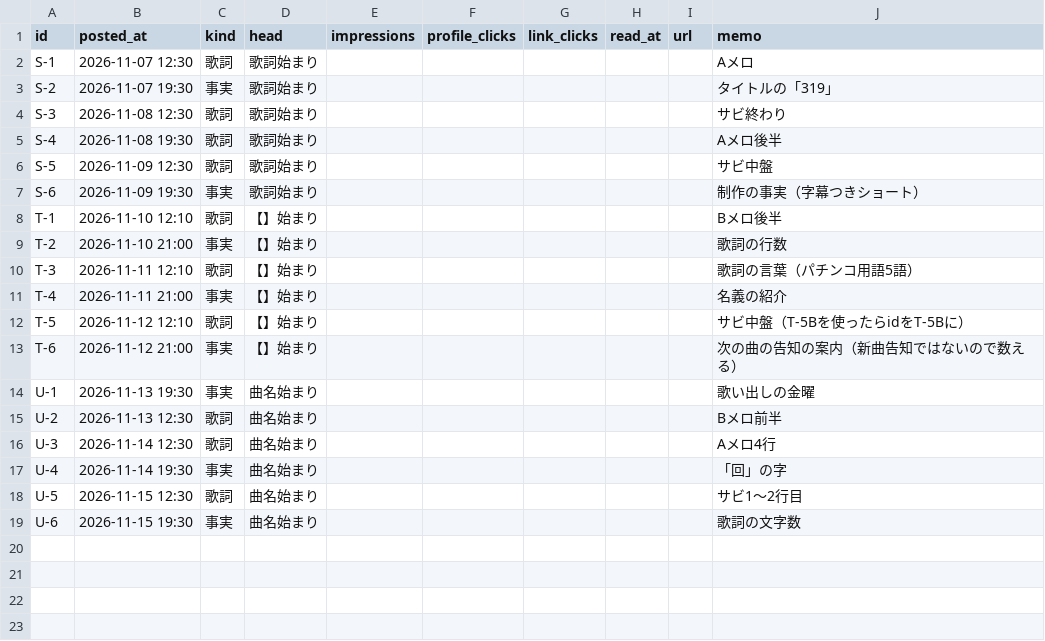
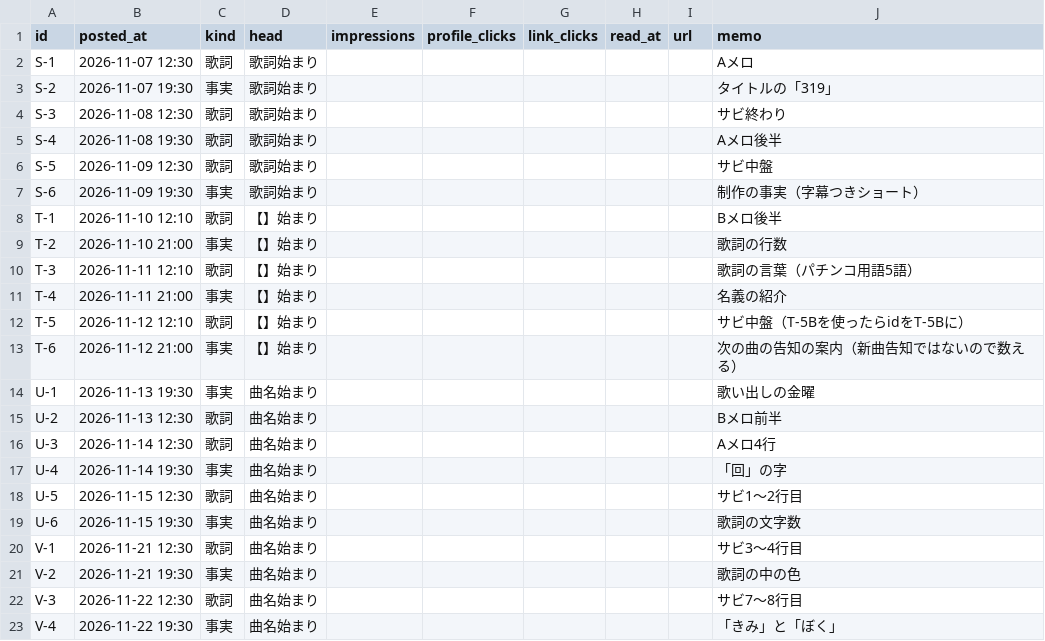
Before and after one commit to zaq-master/ai-lab, a CSV file: ops/vocalo/x_metrics.csv, drawn as a sheet; the diff names each change by its address in the sheet, - before the commit and + after, or states it on an @@ line.

```diff
--- a/ops/vocalo/x_metrics.csv
+++ b/ops/vocalo/x_metrics.csv
+row 20: V-1 | 2026-11-21 12:30 | 歌詞 | 曲名始まり |  |  |  |  |  | サビ3〜4行目
+row 21: V-2 | 2026-11-21 19:30 | 事実 | 曲名始まり |  |  |  |  |  | 歌詞の中の色
+row 22: V-3 | 2026-11-22 12:30 | 歌詞 | 曲名始まり |  |  |  |  |  | サビ7〜8行目
+row 23: V-4 | 2026-11-22 19:30 | 事実 | 曲名始まり |  |  |  |  |  | 「きみ」と「ぼく」
```
Also changed, not shown: 3 other files.
